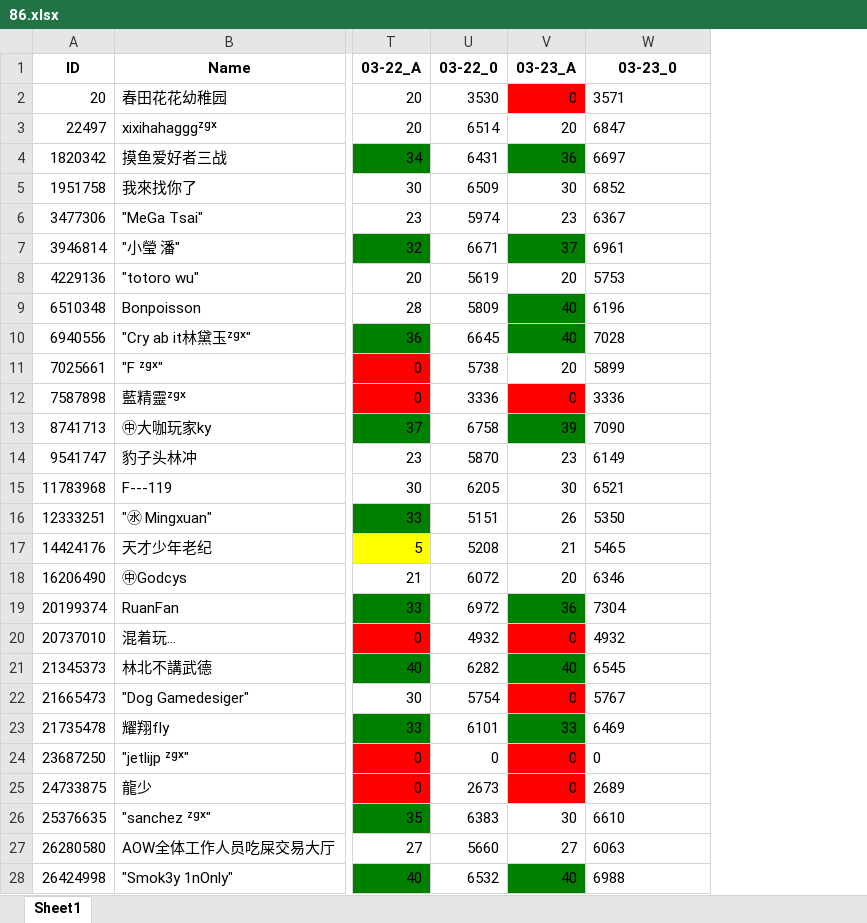
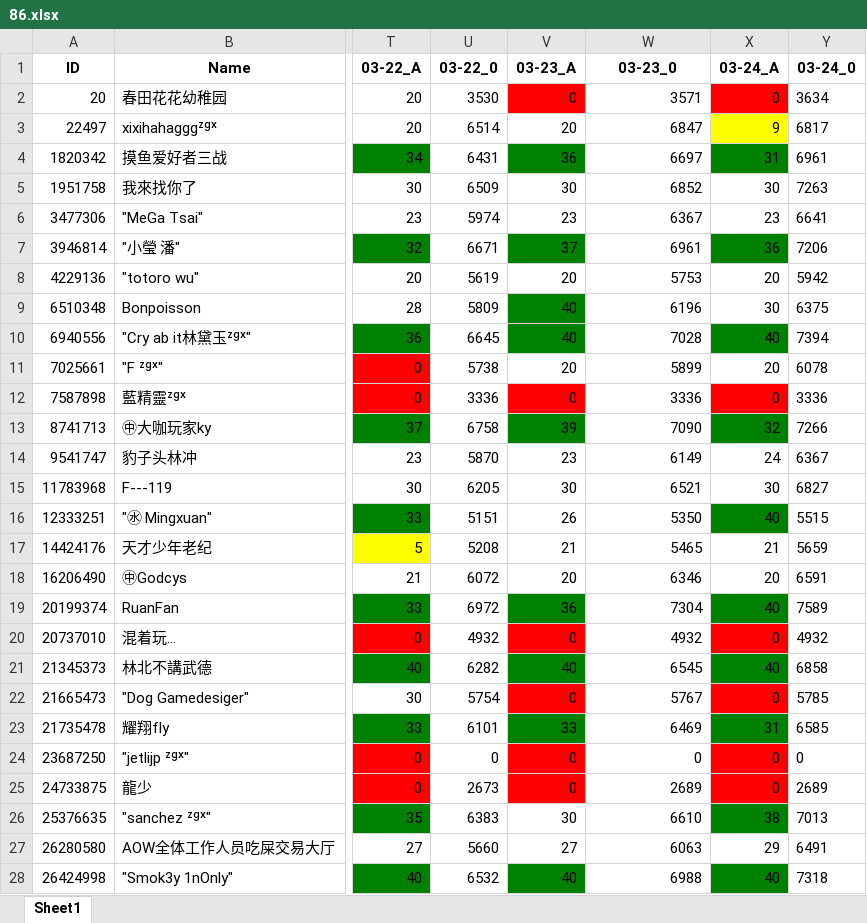
Before and after one commit to CTWYouYu/ZGX_Public, an Excel workbook: Season_Attack/86.xlsx, sheet Sheet1, drawn as a sheet; only a part is shown, gaps mark what is left out; values as stored, in another font and other column widths than the file's, no borders; the diff covers the shown part only; the diff names each change by its address in the sheet, - before the commit and + after, or states it on an @@ line.

```diff
--- a/Season_Attack/86.xlsx (sheet Sheet1)
+++ b/Season_Attack/86.xlsx (sheet Sheet1)
+column X (03-24_A), rows 2-28: 0 | 9 | 31 | 30 | 23 | 36 | 20 | 30 | 40 | 20 | 0 | 32 | 24 | 30 | 40 | 21 | 20 | 40 | 0 | 40 | 0 | 31 | 0 | 0 | 38 | 29 | 40
+column Y (03-24_0), rows 2-28: 3634 | 6817 | 6961 | 7263 | 6641 | 7206 | 5942 | 6375 | 7394 | 6078 | 3336 | 7266 | 6367 | 6827 | 5515 | 5659 | 6591 | 7589 | 4932 | 6858 | 5785 | 6585 | 0 | 2689 | 7013 | 6491 | 7318
-W2:W28 alignment: left
+W2:W28 alignment: right
```
Also changed, not shown: 1 added row, 4 edited cells and cell formats elsewhere in this sheet, Season_Trophies/81.xlsx, Season_Trophies/82.xlsx, 4 other files.
